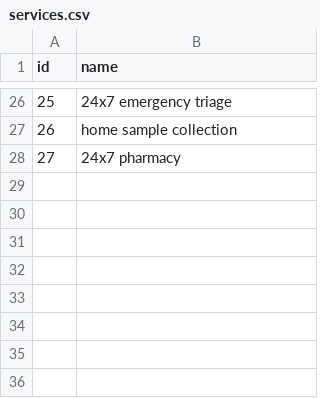
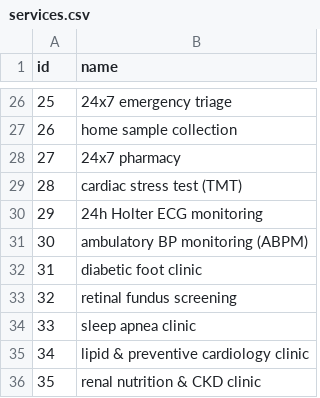
Before and after one commit to nikyou6622-hue/HealthBuddy, a CSV file: data/care/services.csv, drawn as a sheet; only a part is shown, gaps mark what is left out.

Commit message:
feat: 514-record clinical KB (foods, exercises, 60 hospitals), lab presets & Vercel multi-service config
- Expand Knowledge Base to 514 records (60 hospitals, 55 exercises/yoga, 291 bilingual foods, 39 care services, 27 FAQs)
- Retrain HealthBuddy ML chatbot to 558 clinical documents & allow foods/exercises in /api/v1/kb
- Fix idempotent DB seeding in session.py and increase HospitalList & matcher limit to 20
- Add 5 one-click lab report presets in AssessmentWizard and lab-report filtering in GuidanceTabs
- Configure Vercel multi-service deployment (vercel.json, BACKEND_URL binding, relative /api/v1 routing, /tmp SQLite fallback)

```diff
--- a/data/care/services.csv
+++ b/data/care/services.csv
@@ -28 +28,9 @@ id,name
 27,24x7 pharmacy
+28,cardiac stress test (TMT)
+29,24h Holter ECG monitoring
+30,ambulatory BP monitoring (ABPM)
+31,diabetic foot clinic
+32,retinal fundus screening
+33,sleep apnea clinic
+34,lipid & preventive cardiology clinic
+35,renal nutrition & CKD clinic
```
Also changed, not shown: data/care/kb_faqs.csv, 20 other files.
